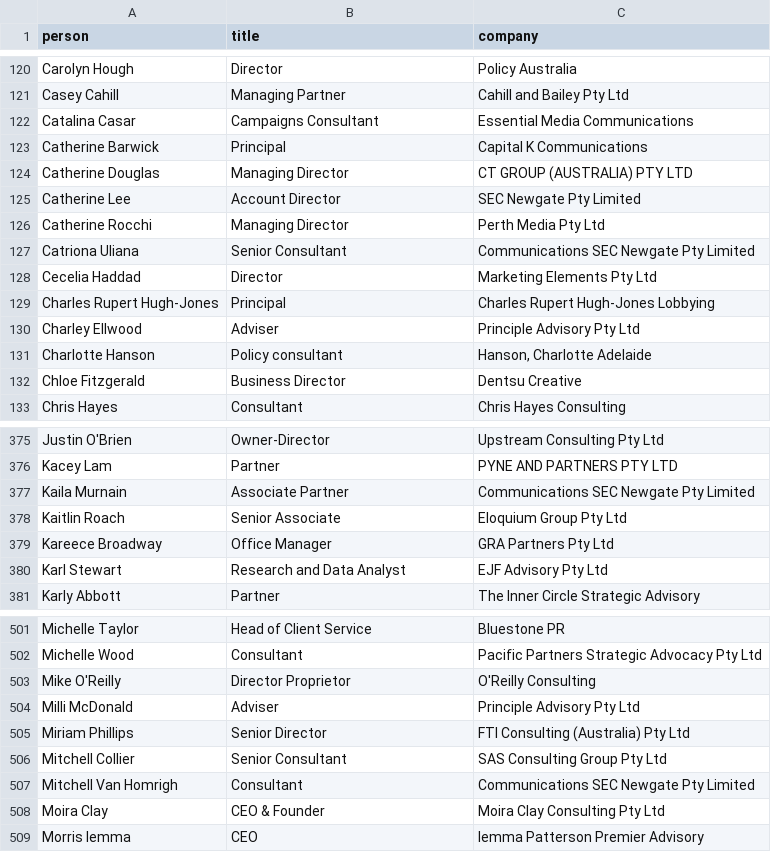
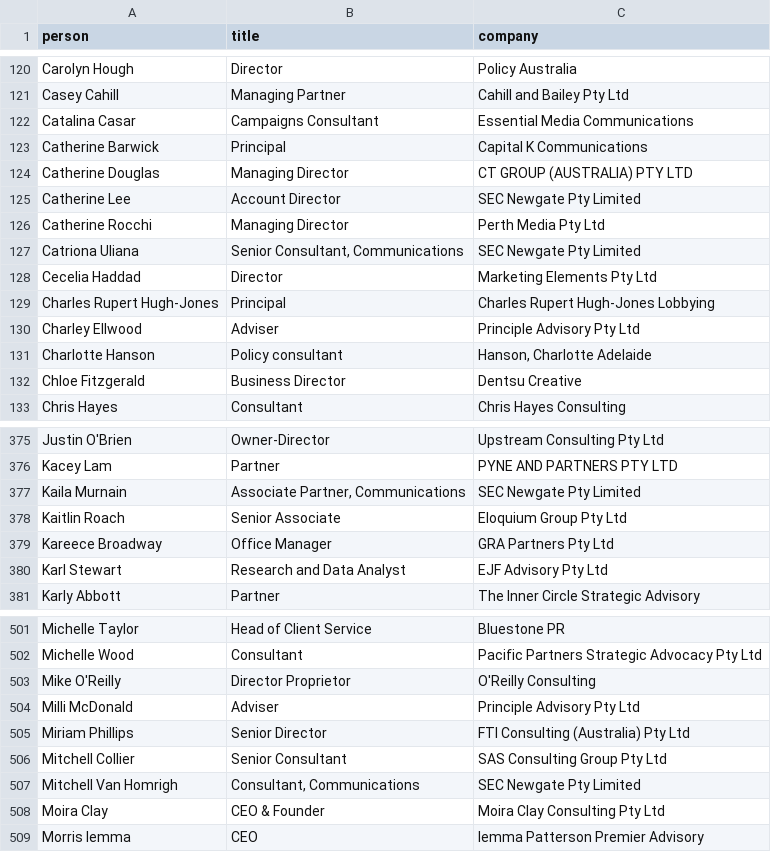
Before and after one commit to johnofsydney/lester, a CSV file: csv_data/lobbyists_2024-11-04.csv, drawn as a sheet; only a part is shown, gaps mark what is left out.

```diff
--- a/csv_data/lobbyists_2024-11-04.csv
+++ b/csv_data/lobbyists_2024-11-04.csv
@@ -126,3 +126,3 @@ Catherine Lee, Account Director,	SEC Newgate Pty Limited
 Catherine Rocchi, Managing Director,	Perth Media Pty Ltd
-Catriona Uliana, Senior Consultant, Communications	SEC Newgate Pty Limited
+Catriona Uliana,"Senior Consultant, Communications",	SEC Newgate Pty Limited
 Cecelia Haddad, Director,	Marketing Elements Pty Ltd
@@ -376,3 +376,3 @@ Justin O'Brien, Owner-Director, Upstream Consulting Pty Ltd
 Kacey Lam, Partner,	PYNE AND PARTNERS PTY LTD
-Kaila Murnain, Associate Partner, Communications	SEC Newgate Pty Limited
+Kaila Murnain,"Associate Partner, Communications",	SEC Newgate Pty Limited
 Kaitlin Roach, Senior Associate,	Eloquium Group Pty Ltd
@@ -506,3 +506,3 @@ Miriam Phillips, Senior Director,	FTI Consulting (Australia) Pty Ltd
 Mitchell Collier, Senior Consultant,	SAS Consulting Group Pty Ltd
-Mitchell Van Homrigh, Consultant, Communications	SEC Newgate Pty Limited
+Mitchell Van Homrigh,"Consultant, Communications",	SEC Newgate Pty Limited
 Moira Clay, CEO & Founder,	Moira Clay Consulting Pty Ltd
```
Also changed, not shown: 2 other files.
